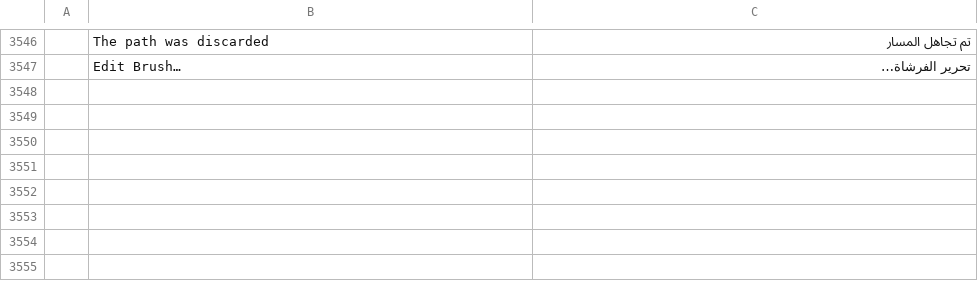
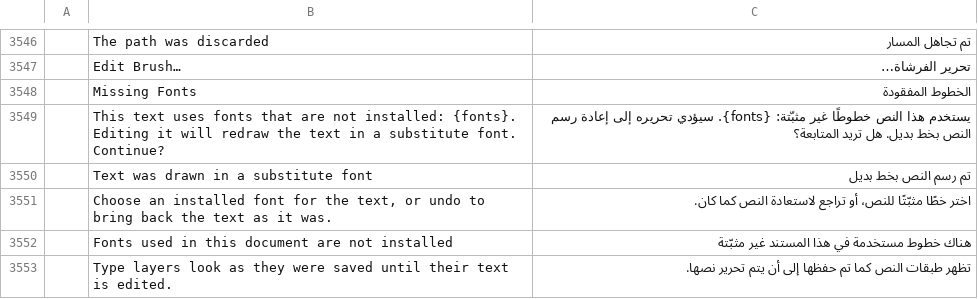
Before and after one commit to iannitram/photocraft, a TSV file: crates/ui-egui/src/i18n/ar.tsv, drawn as a sheet; only a part is shown, gaps mark what is left out; the diff names each change by its address in the sheet, - before the commit and + after, or states it on an @@ line.

```diff
--- a/crates/ui-egui/src/i18n/ar.tsv
+++ b/crates/ui-egui/src/i18n/ar.tsv
+row 3548:  | Missing Fonts | الخطوط المفقودة
+row 3549:  | This text uses fonts that are not installed: {fonts}. Editing it will redraw the text in a substitute font. Continue? | يستخدم هذا النص خطوطًا غير مثبّتة: {fonts}. سيؤدي تحريره إلى إعادة رسم النص بخط بديل. هل تريد المتابعة؟
+row 3550:  | Text was drawn in a substitute font | تم رسم النص بخط بديل
+row 3551:  | Choose an installed font for the text, or undo to bring back the text as it was. | اختر خطًا مثبّتًا للنص، أو تراجع لاستعادة النص كما كان.
+row 3552:  | Fonts used in this document are not installed | هناك خطوط مستخدمة في هذا المستند غير مثبّتة
+row 3553:  | Type layers look as they were saved until their text is edited. | تظهر طبقات النص كما تم حفظها إلى أن يتم تحرير نصها.
```
Also changed, not shown: crates/ui-egui/src/i18n/da.tsv, crates/ui-egui/src/i18n/fi.tsv, 2 other files.
